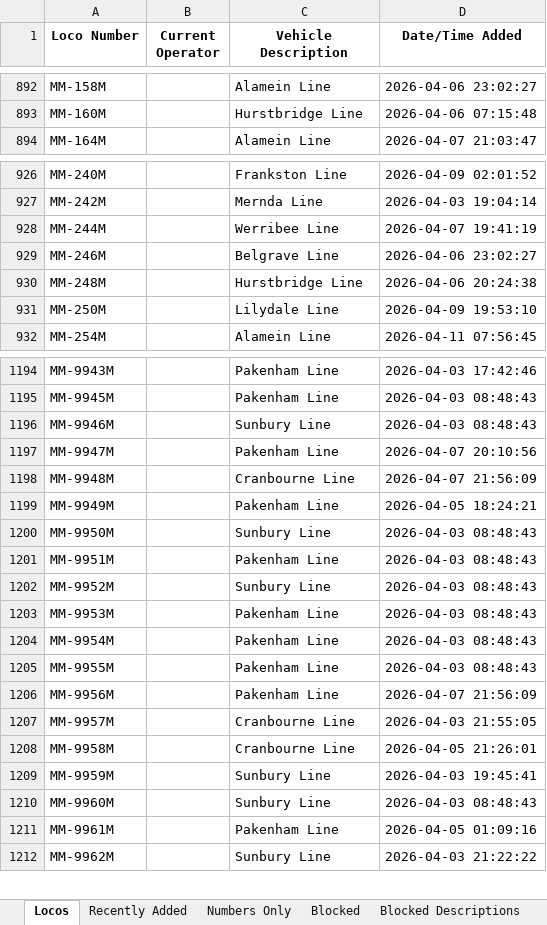
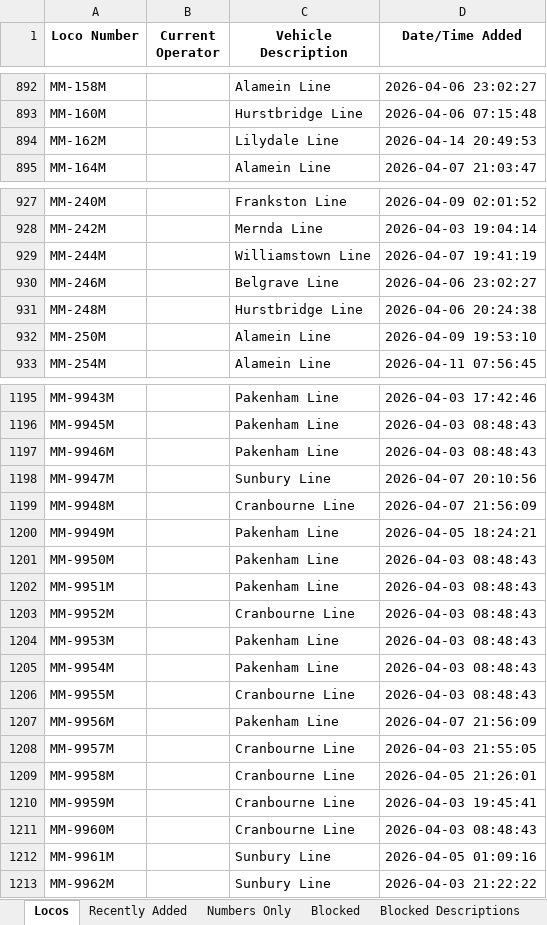
Before and after one commit to grahame21/railops-frontend, an Excel workbook: downloads/loco_database.xlsx, sheet Locos, drawn as a sheet; only a part is shown, gaps mark what is left out; values as stored, in another font and other column widths than the file's, no borders; addresses are those after the commit; the diff covers the shown part only; the diff names each change by its address in the sheet, - before the commit and + after, or states it on an @@ line.

```diff
--- a/downloads/loco_database.xlsx (sheet Locos)
+++ b/downloads/loco_database.xlsx (sheet Locos)
+row 894: MM-162M |  | Lilydale Line | 2026-04-14 20:49:53
-C929 (Vehicle Description): Werribee Line
+C929 (Vehicle Description): Williamstown Line
-C932 (Vehicle Description): Lilydale Line
+C932 (Vehicle Description): Alamein Line
-C1197 (Vehicle Description): Sunbury Line
+C1197 (Vehicle Description): Pakenham Line
-C1198 (Vehicle Description): Pakenham Line
+C1198 (Vehicle Description): Sunbury Line
-C1201 (Vehicle Description): Sunbury Line
+C1201 (Vehicle Description): Pakenham Line
-C1203 (Vehicle Description): Sunbury Line
+C1203 (Vehicle Description): Cranbourne Line
-C1206 (Vehicle Description): Pakenham Line
+C1206 (Vehicle Description): Cranbourne Line
-C1210:C1211 (Vehicle Description): Sunbury Line
+C1210:C1211 (Vehicle Description): Cranbourne Line
-C1212 (Vehicle Description): Pakenham Line
+C1212 (Vehicle Description): Sunbury Line
```
Also changed, not shown: 51 edited cells elsewhere in this sheet, sheet Recently Added, sheet Numbers Only, downloads/loco_numbers_only.xlsx, 3 other files.
